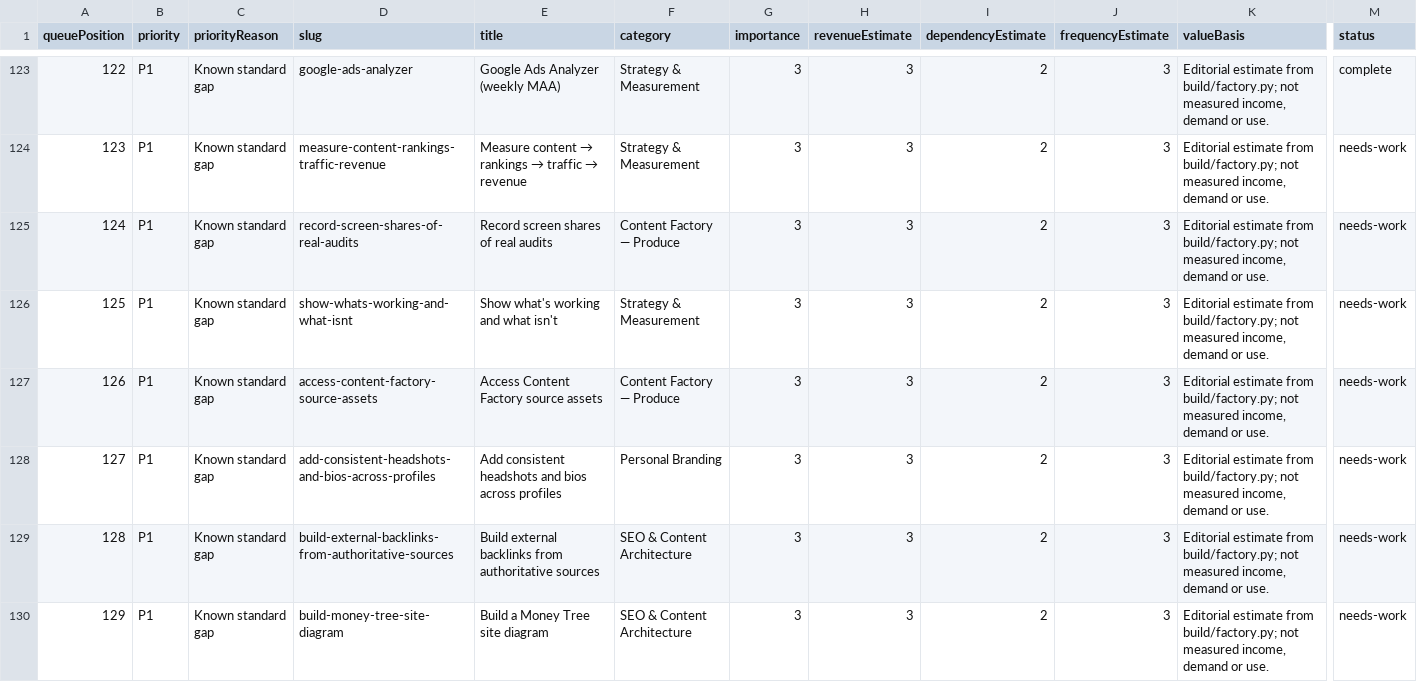
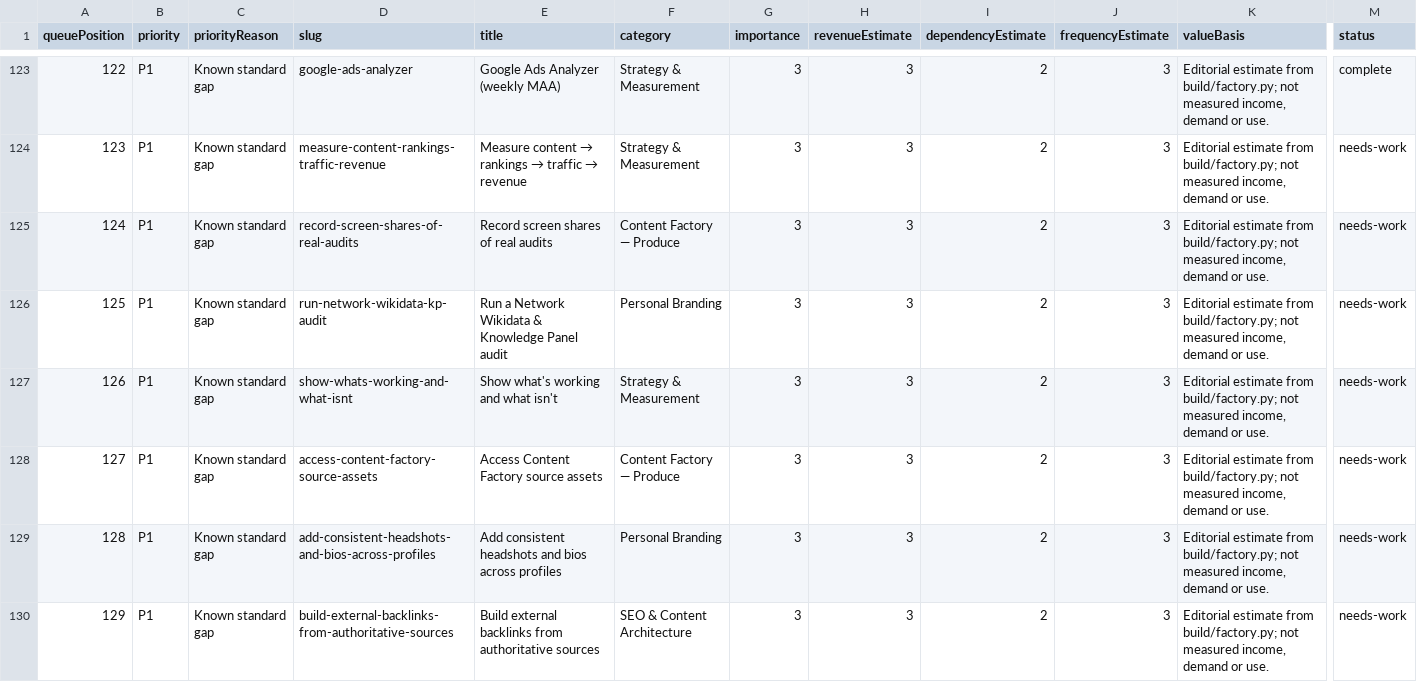
Before and after one commit to Local-Service-Spotlight/task-library, a CSV file: dashboard/verification-queue.csv, drawn as a sheet; only a part is shown, gaps mark what is left out; the shorter side is filled out with more unchanged rows; addresses are those after the commit; rows hold the shown columns only; the diff covers the shown part only; the diff names each change by its address in the sheet, - before the commit and + after, or states it on an @@ line.

```diff
--- a/dashboard/verification-queue.csv
+++ b/dashboard/verification-queue.csv
+row 126: 125 | P1 | Known standard gap | run-network-wikidata-kp-audit | Run a Network Wikidata & Knowledge Panel audit | Personal Branding | 3 | 3 | 2 | 3 | Editorial estimate from build/factory.py; not measured income, demand or use. | needs-work
@@ column A (queuePosition) renumbered from row 127 down @@
```
Also changed, not shown: 3 edited cells elsewhere in this file, 13 other files.
